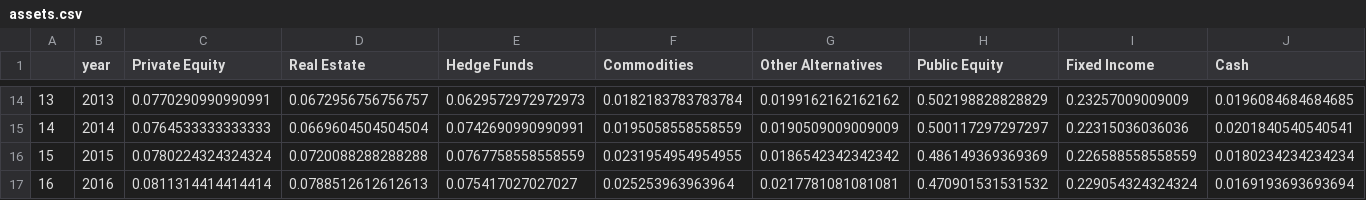
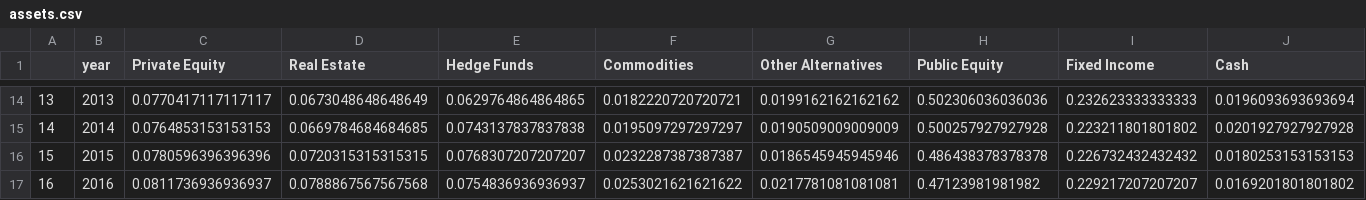
Before and after one commit to ReasonFoundation/databaseR, a CSV file: files/assets.csv, drawn as a sheet; only a part is shown, gaps mark what is left out; the diff covers the shown part only.

```diff
--- a/files/assets.csv
+++ b/files/assets.csv
@@ -14,4 +14,4 @@
-"13","2013",0.0770290990990991,0.0672956756756757,0.0629572972972973,0.0182183783783784,0.0199162162162162,0.502198828828829,0.23257009009009,0.0196084684684685
-"14","2014",0.0764533333333333,0.0669604504504504,0.0742690990990991,0.0195058558558559,0.0190509009009009,0.500117297297297,0.22315036036036,0.0201840540540541
-"15","2015",0.0780224324324324,0.0720088288288288,0.0767758558558559,0.0231954954954955,0.0186542342342342,0.486149369369369,0.226588558558559,0.0180234234234234
-"16","2016",0.0811314414414414,0.0788512612612613,0.075417027027027,0.025253963963964,0.0217781081081081,0.470901531531532,0.229054324324324,0.0169193693693694
+"13","2013",0.0770417117117117,0.0673048648648649,0.0629764864864865,0.0182220720720721,0.0199162162162162,0.502306036036036,0.232623333333333,0.0196093693693694
+"14","2014",0.0764853153153153,0.0669784684684685,0.0743137837837838,0.0195097297297297,0.0190509009009009,0.500257927927928,0.223211801801802,0.0201927927927928
+"15","2015",0.0780596396396396,0.0720315315315315,0.0768307207207207,0.0232287387387387,0.0186545945945946,0.486438378378378,0.226732432432432,0.0180253153153153
+"16","2016",0.0811736936936937,0.0788867567567568,0.0754836936936937,0.0253021621621622,0.0217781081081081,0.47123981981982,0.229217207207207,0.0169201801801802
```
Also changed, not shown: 1 added row and 125 edited cells elsewhere in this file.
